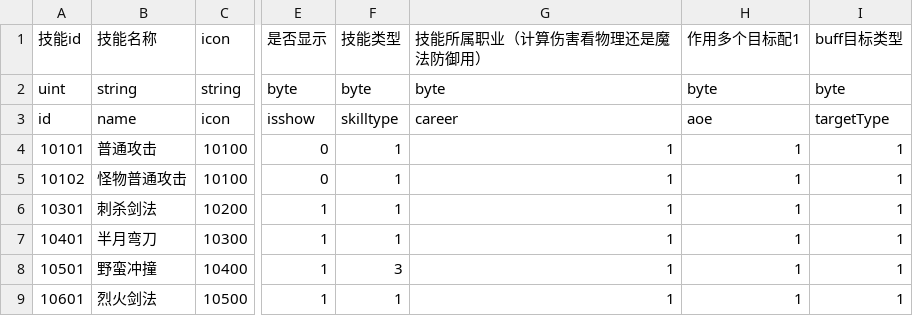
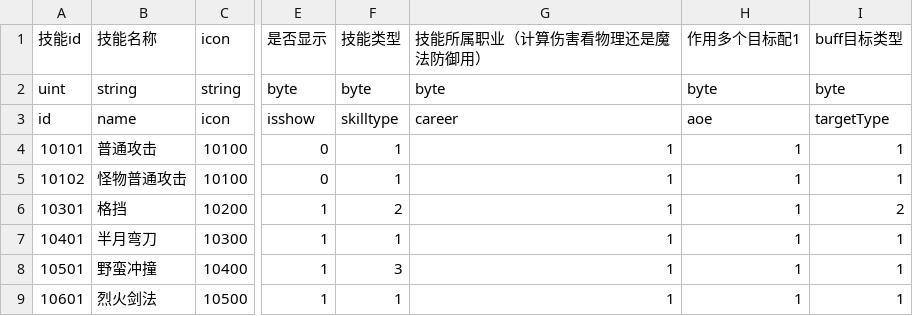
Before and after one commit to miaothew/CardGame3D, a CSV file: bin/config/cfg_skills.csv, drawn as a sheet; only a part is shown, gaps mark what is left out; the diff names each change by its address in the sheet, - before the commit and + after, or states it on an @@ line.

```diff
--- a/bin/config/cfg_skills.csv
+++ b/bin/config/cfg_skills.csv
-B6 (技能名称): 刺杀剑法
+B6 (技能名称): 格挡
-F6 (技能类型): 1
+F6 (技能类型): 2
-I6 (buff目标类型): 1
+I6 (buff目标类型): 2
```
Also changed, not shown: bin/config/cfg_skills_condition.csv, 27 other files.
